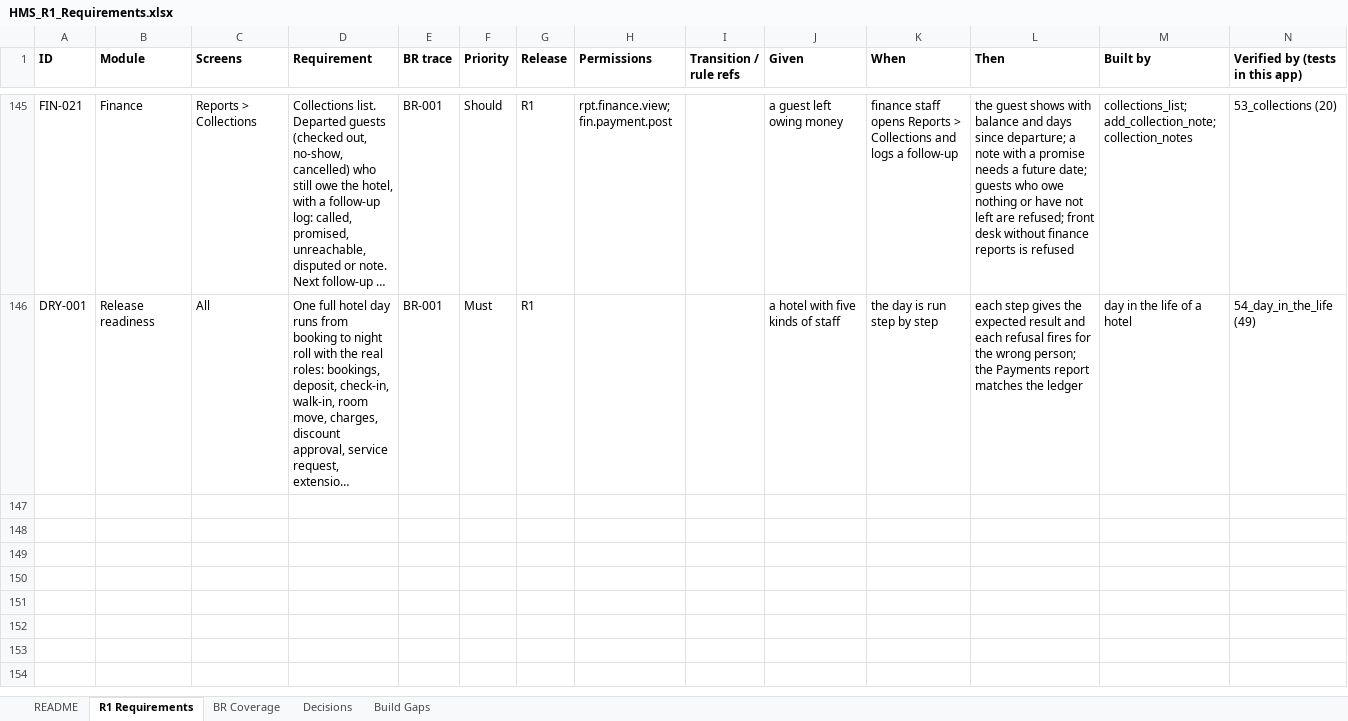
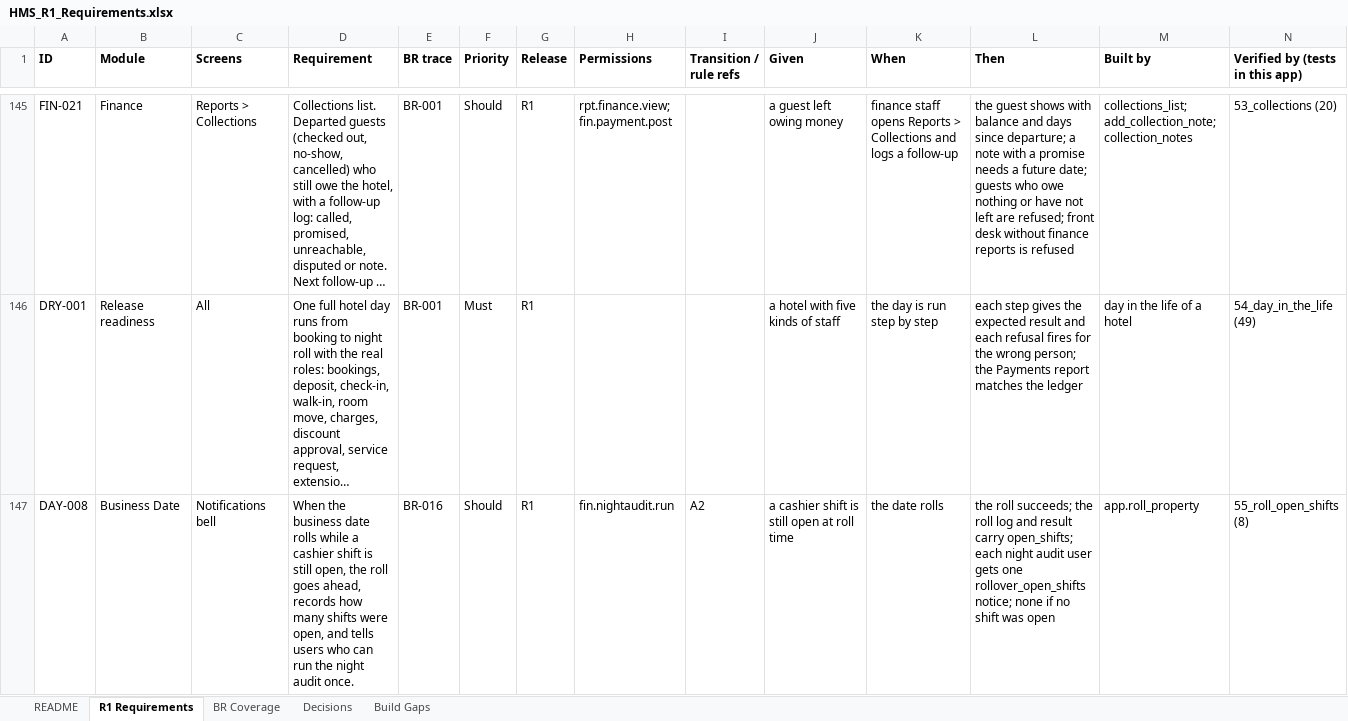
Before and after one commit to GhostRecon226/hotel-management-system-29015d49, an Excel workbook: docs/HMS_R1_Requirements.xlsx, sheet R1 Requirements, drawn as a sheet; only a part is shown, gaps mark what is left out; long unchanged cells end in …; values as stored, in another font and other column widths than the file's, no borders; rows hold the shown columns only; the diff names each change by its address in the sheet, - before the commit and + after, or states it on an @@ line.

```diff
--- a/docs/HMS_R1_Requirements.xlsx (sheet R1 Requirements)
+++ b/docs/HMS_R1_Requirements.xlsx (sheet R1 Requirements)
+row 147: DAY-008 | Business Date | Notifications bell | When the business date rolls while a cashier shift is still open, the roll goes ahead, records how many shifts were open, and tells users who can run the night audit once. | BR-016 | Should | R1 | fin.nightaudit.run | A2 | a cashier shift is still open at roll time | the date rolls | the roll succeeds; the roll log and result carry open_shifts; each night audit user gets one rollover_open_shifts notice; none if no shift was open | app.roll_property | 55_roll_open_shifts (8)
```
Also changed, not shown: sheet README, 4 other files.
